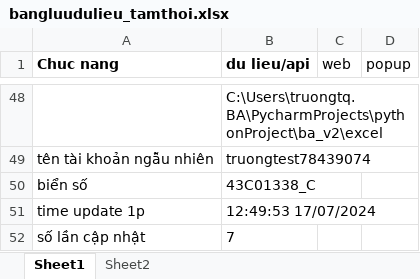
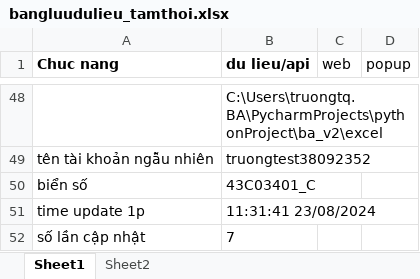
Before and after one commit to truongvck3313/ba_gpsv2, an Excel workbook: bangluudulieu_tamthoi.xlsx, sheet Sheet1, drawn as a sheet; only a part is shown, gaps mark what is left out; values as stored, in another font and other column widths than the file's, no borders; the diff covers the shown part only; the diff names each change by its address in the sheet, - before the commit and + after, or states it on an @@ line.

```diff
--- a/bangluudulieu_tamthoi.xlsx (sheet Sheet1)
+++ b/bangluudulieu_tamthoi.xlsx (sheet Sheet1)
-B49 (du lieu/api): truongtest78439074
+B49 (du lieu/api): truongtest38092352
-B50 (du lieu/api): 43C01338_C
+B50 (du lieu/api): 43C03401_C
-B51 (du lieu/api): 12:49:53 17/07/2024
+B51 (du lieu/api): 11:31:41 23/08/2024
```
Also changed, not shown: 49 edited cells elsewhere in this sheet, GPS_ChecklistForAutoTest.xlsx, 14 other files.
